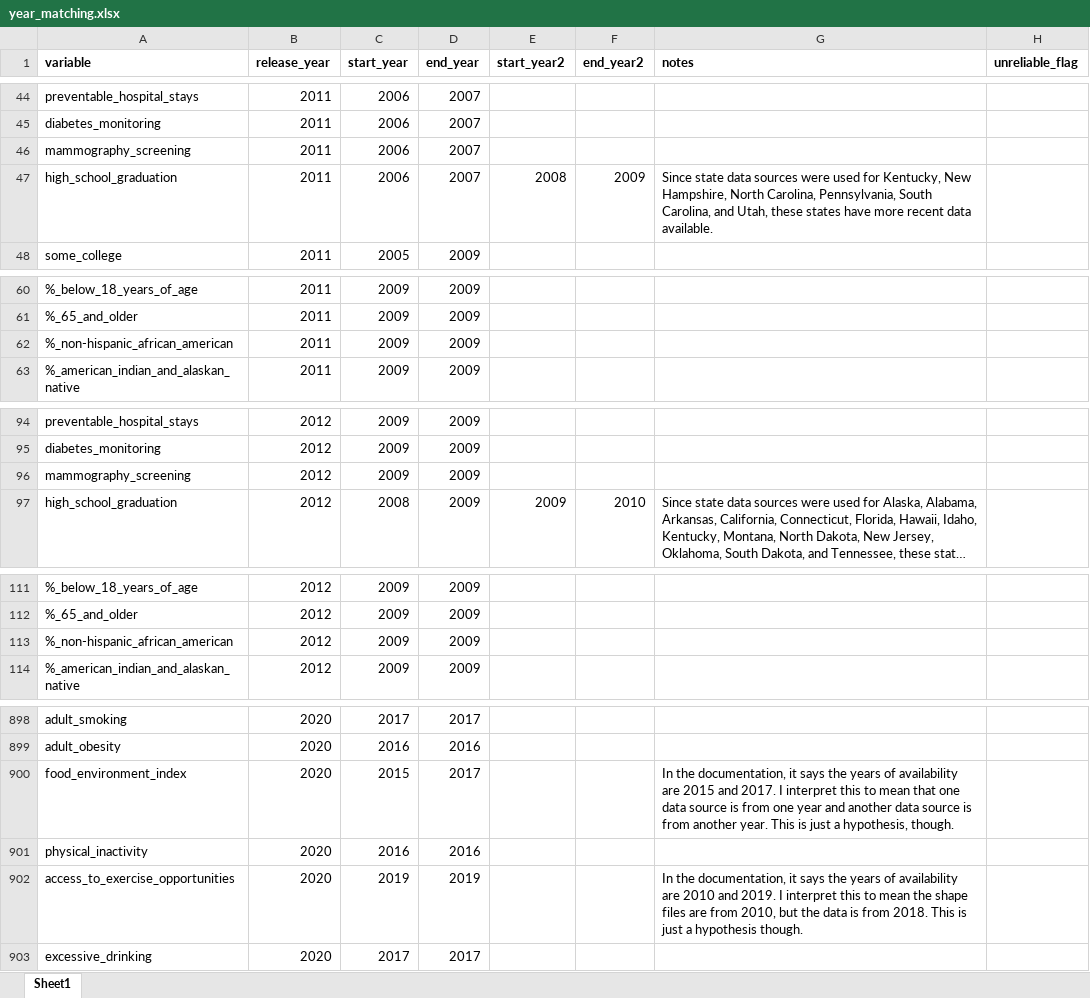
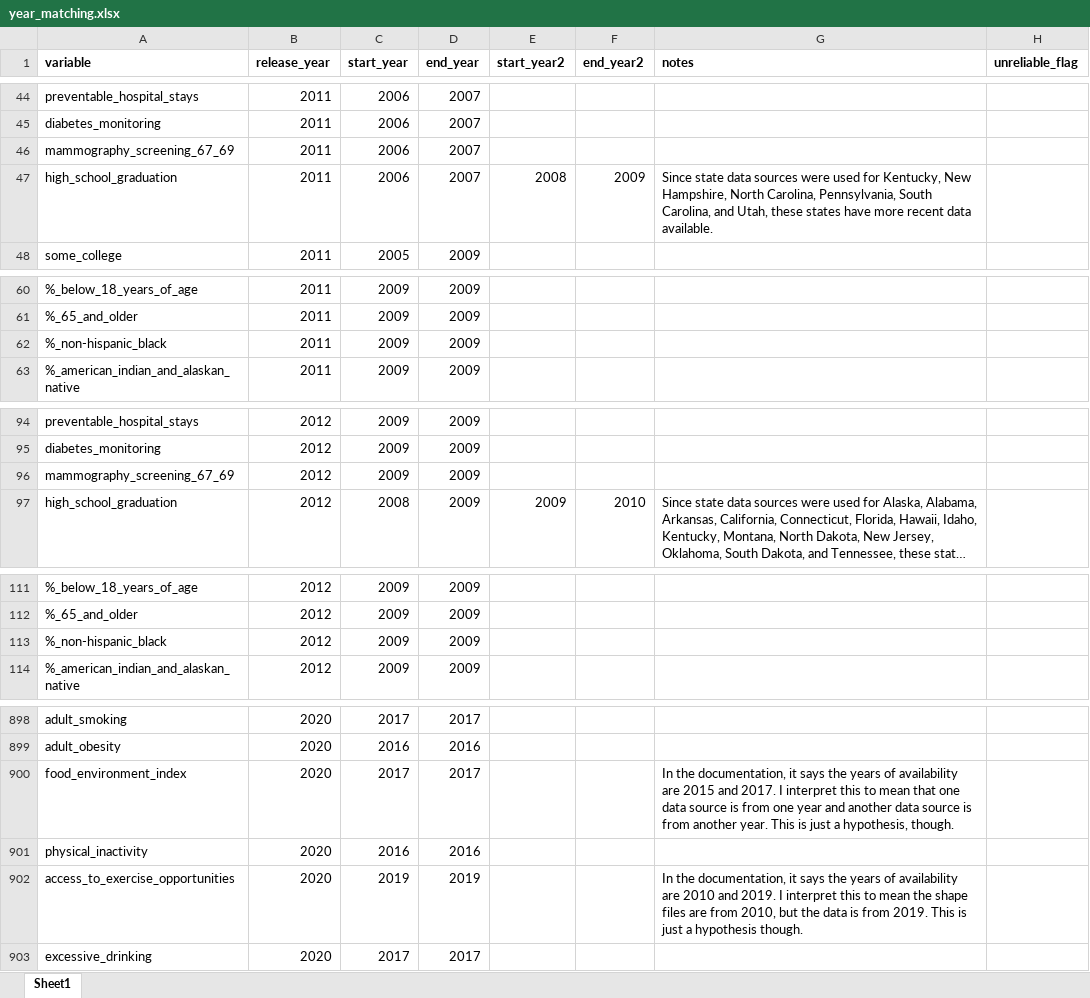
Before and after one commit to jrisi256/incarceration, an Excel workbook: health_data/src/year_matching.xlsx, sheet Sheet1, drawn as a sheet; only a part is shown, gaps mark what is left out; long unchanged cells end in …; values as stored, in another font and other column widths than the file's, no borders; the diff covers the shown part only; the diff names each change by its address in the sheet, - before the commit and + after, or states it on an @@ line.

```diff
--- a/health_data/src/year_matching.xlsx (sheet Sheet1)
+++ b/health_data/src/year_matching.xlsx (sheet Sheet1)
-A46 (variable): mammography_screening
+A46 (variable): mammography_screening_67_69
-A62 (variable): %_non-hispanic_african_american
+A62 (variable): %_non-hispanic_black
-A96 (variable): mammography_screening
+A96 (variable): mammography_screening_67_69
-A113 (variable): %_non-hispanic_african_american
+A113 (variable): %_non-hispanic_black
-C900 (start_year): 2015
+C900 (start_year): 2017
-G902 (notes): …is from 2018. This is…
+G902 (notes): …is from 2019. This is…
```
Also changed, not shown: 84 added rows and 17 edited cells elsewhere in this sheet, health_data/src/my_dictionary.xlsx, 2 other files.
